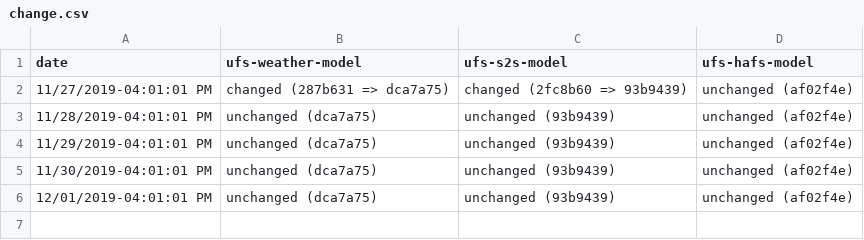
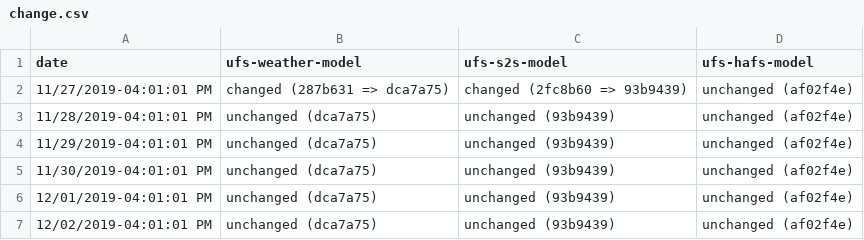
Before and after one commit to MinsukJi-NOAA/NightlyTesting, a CSV file: change.csv, drawn as a sheet.

```diff
--- a/change.csv
+++ b/change.csv
@@ -6 +6,2 @@ date,ufs-weather-model,ufs-s2s-model,ufs-hafs-model
 12/01/2019-04:01:01 PM,unchanged (dca7a75),unchanged (93b9439),unchanged (af02f4e)
+12/02/2019-04:01:01 PM,unchanged (dca7a75),unchanged (93b9439),unchanged (af02f4e)
```
Also changed, not shown: 2 other files.
